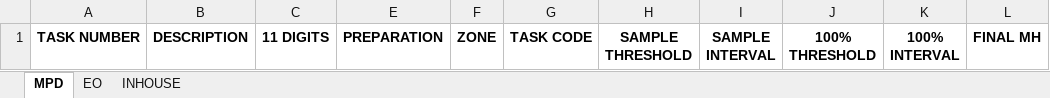
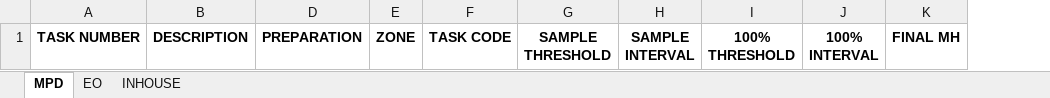
Before and after one commit to TrideMobilityAdmin/estima-ai, an Excel workbook: frontend/src/assets/RFQ_Excel_Template.xlsx, sheet MPD, drawn as a sheet; values as stored, in another font and other column widths than the file's, no borders; the diff names each change by its address in the sheet, - before the commit and + after, or states it on an @@ line.

Commit message:
changes on template file

```diff
--- a/frontend/src/assets/RFQ_Excel_Template.xlsx (sheet MPD)
+++ b/frontend/src/assets/RFQ_Excel_Template.xlsx (sheet MPD)
@@ column C hidden, row 1: 11 DIGITS @@
```
Also changed, not shown: 1 other file.
